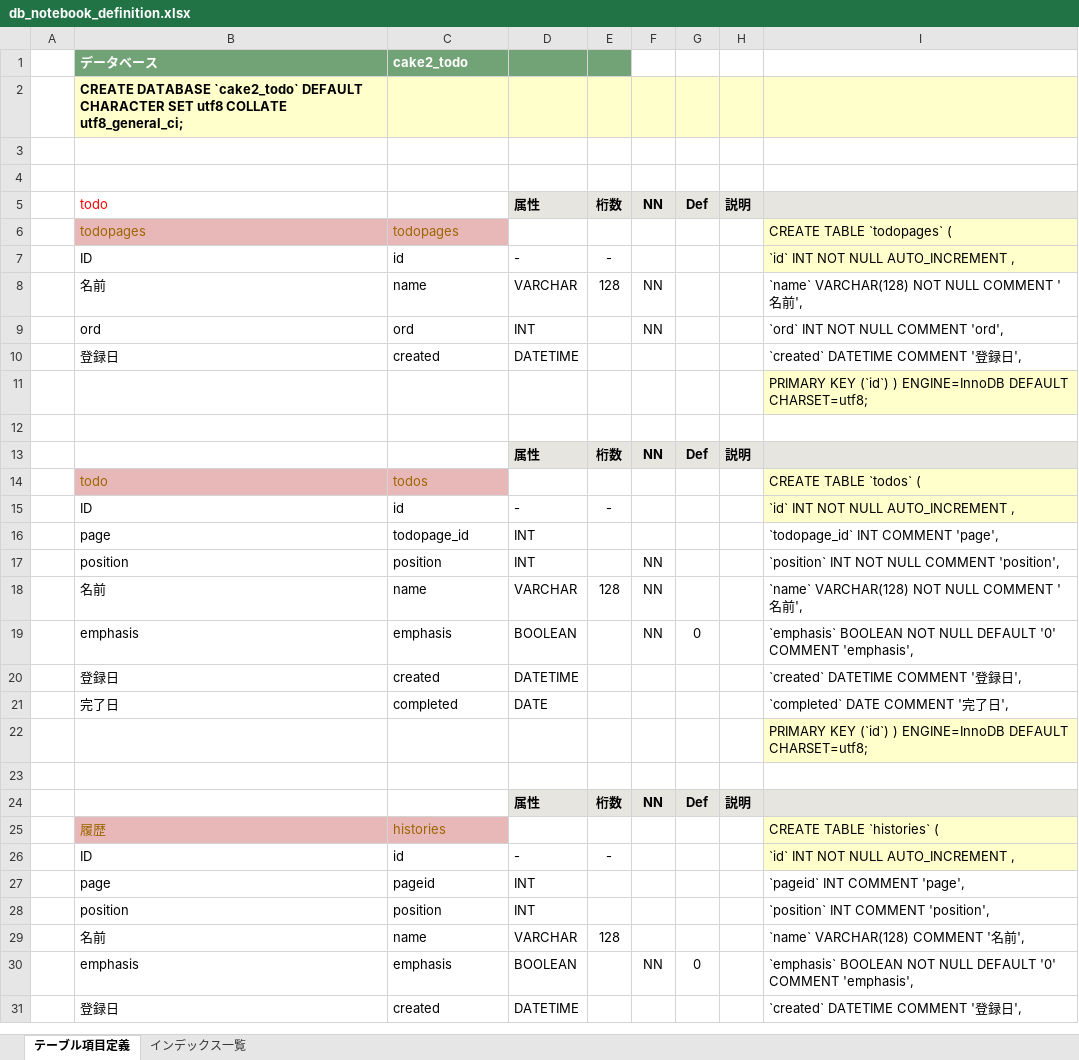
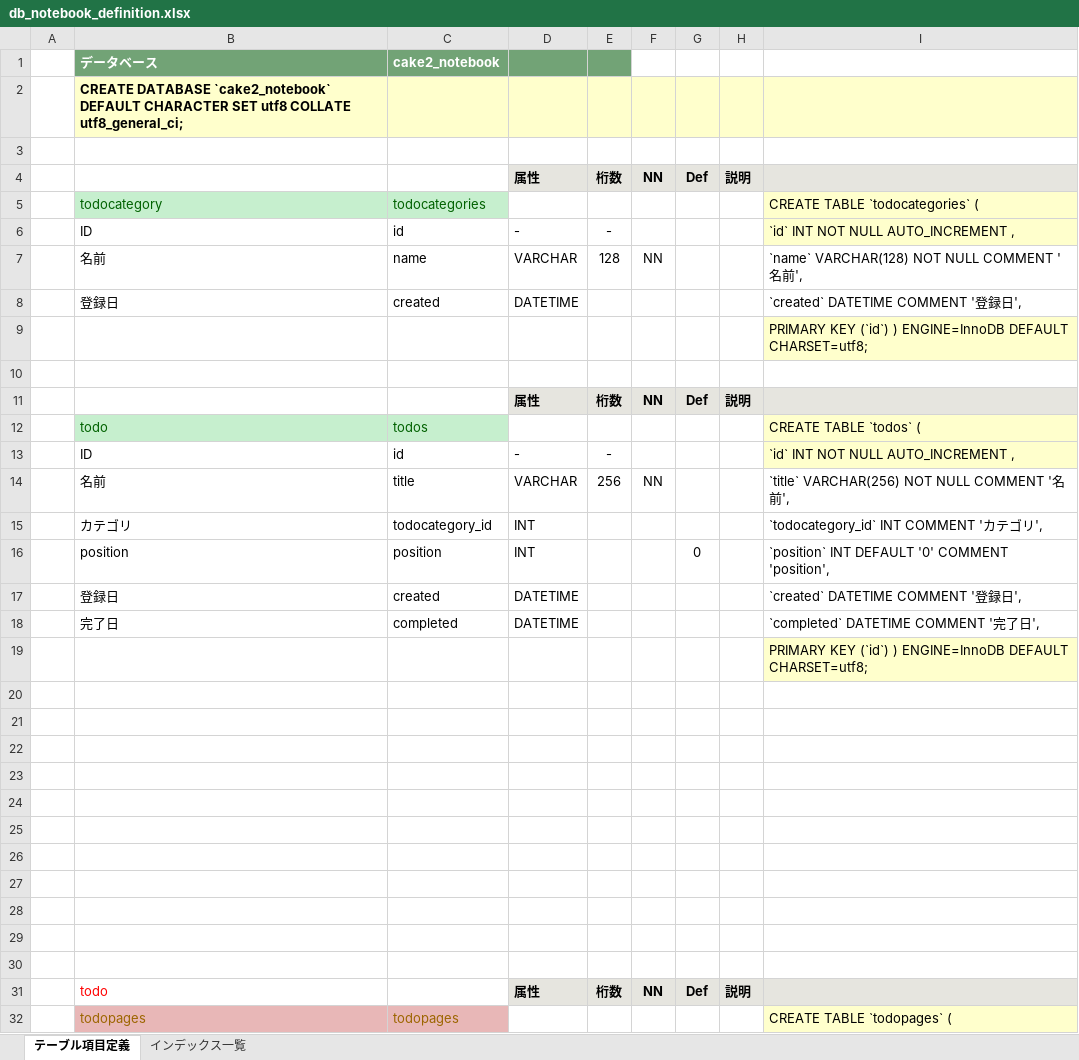
Before and after one commit to smilebowl/notebook, an Excel workbook: db_notebook_definition.xlsx, sheet テーブル項目定義, drawn as a sheet; only a part is shown; the shorter side is filled out with more unchanged rows; values as stored, in another font and other column widths than the file's, no borders; conditional formats not drawn; the diff names each change by its address in the sheet, - before the commit and + after, or states it on an @@ line.

```diff
--- a/db_notebook_definition.xlsx (sheet テーブル項目定義)
+++ b/db_notebook_definition.xlsx (sheet テーブル項目定義)
-C1: cake2_todo
+C1: cake2_notebook
-B2: CREATE DATABASE `cake2_todo` DEFAULT CHARACTER…
+B2: CREATE DATABASE `cake2_notebook` DEFAULT CHARACTER…
+row 3: (empty)
+row 4:  |  |  | 属性 | 桁数 | NN | Def | 説明
+row 5:  | todocategory | todocategories |  |  |  |  |  | CREATE TABLE `todocategories` (
+row 6:  | ID | id | - | - |  |  |  | `id` INT NOT NULL AUTO_INCREMENT ,
+row 7:  | 名前 | name | VARCHAR | 128 | NN |  |  | `name` VARCHAR(128) NOT NULL COMMENT '名前',
+row 8:  | 登録日 | created | DATETIME |  |  |  |  | `created` DATETIME COMMENT '登録日',
+row 9:  |  |  |  |  |  |  |  | PRIMARY KEY (`id`) ) ENGINE=InnoDB DEFAULT CHARSET=utf8;
+row 10: (empty)
+row 11:  |  |  | 属性 | 桁数 | NN | Def | 説明
+row 12:  | todo | todos |  |  |  |  |  | CREATE TABLE `todos` (
+row 13:  | ID | id | - | - |  |  |  | `id` INT NOT NULL AUTO_INCREMENT ,
+row 14:  | 名前 | title | VARCHAR | 256 | NN |  |  | `title` VARCHAR(256) NOT NULL COMMENT '名前',
+row 15:  | カテゴリ | todocategory_id | INT |  |  |  |  | `todocategory_id` INT COMMENT 'カテゴリ',
+row 16:  | position | position | INT |  |  | 0 |  | `position` INT DEFAULT '0' COMMENT 'position',
+row 17:  | 登録日 | created | DATETIME |  |  |  |  | `created` DATETIME COMMENT '登録日',
+row 18:  | 完了日 | completed | DATETIME |  |  |  |  | `completed` DATETIME COMMENT '完了日',
+row 19:  |  |  |  |  |  |  |  | PRIMARY KEY (`id`) ) ENGINE=InnoDB DEFAULT CHARSET=utf8;
+row 20: (empty)
+row 21: (empty)
+row 22: (empty)
+row 23: (empty)
+row 24: (empty)
+row 25: (empty)
+row 26: (empty)
+row 27: (empty)
+row 28: (empty)
```
Also changed, not shown: 6 other files.
